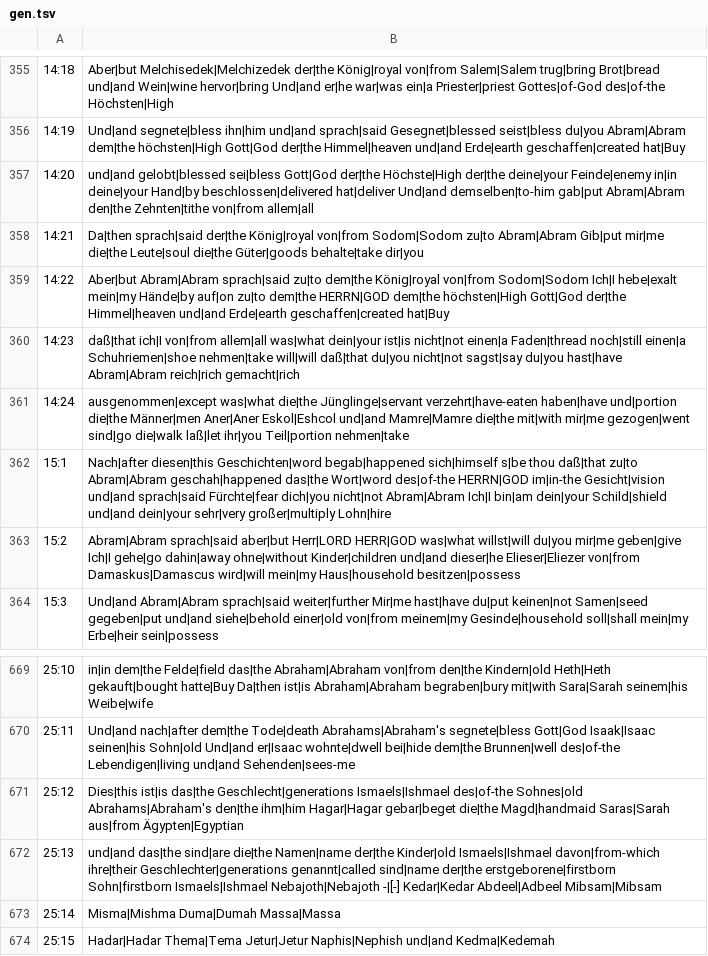
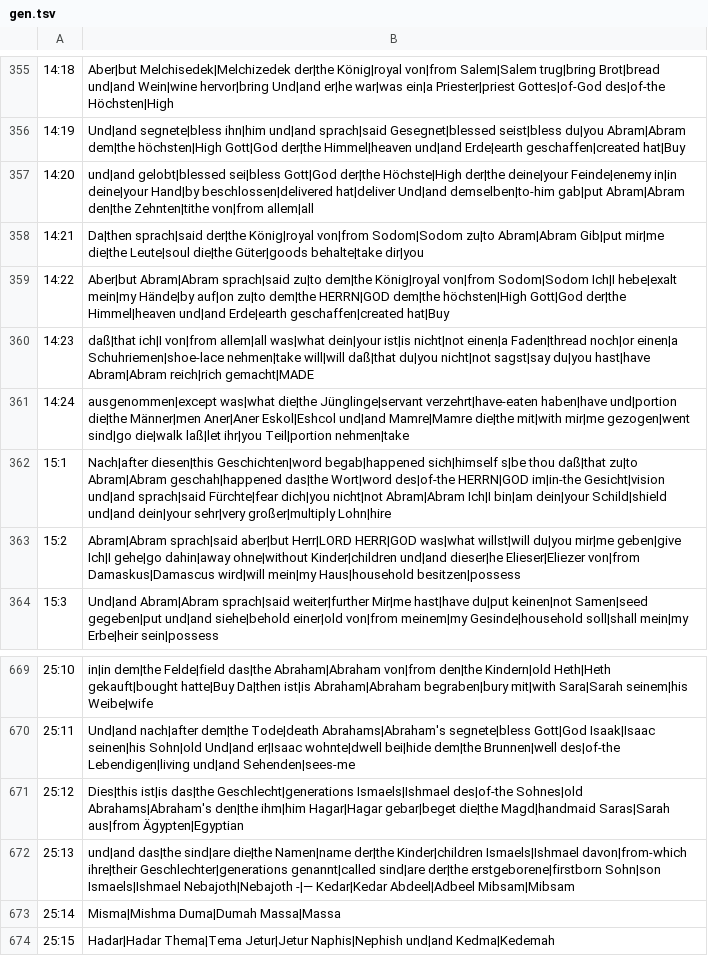
Before and after one commit to andrew-brook-rad/lexibridge, a TSV file: tools/interlinear/output/gen.tsv, drawn as a sheet; only a part is shown, gaps mark what is left out; the diff covers the shown part only.

```diff
--- a/tools/interlinear/output/gen.tsv
+++ b/tools/interlinear/output/gen.tsv
@@ -359,3 +359,3 @@
 14:22	Aber|but Abram|Abram sprach|said zu|to dem|the König|royal von|from Sodom|Sodom Ich|I hebe|exalt mein|my Hände|by auf|on zu|to dem|the HERRN|GOD dem|the höchsten|High Gott|God der|the Himmel|heaven und|and Erde|earth geschaffen|created hat|Buy
-14:23	daß|that ich|I von|from allem|all was|what dein|your ist|is nicht|not einen|a Faden|thread noch|still einen|a Schuhriemen|shoe nehmen|take will|will daß|that du|you nicht|not sagst|say du|you hast|have Abram|Abram reich|rich gemacht|rich
+14:23	daß|that ich|I von|from allem|all was|what dein|your ist|is nicht|not einen|a Faden|thread noch|or einen|a Schuhriemen|shoe-lace nehmen|take will|will daß|that du|you nicht|not sagst|say du|you hast|have Abram|Abram reich|rich gemacht|MADE
 14:24	ausgenommen|except was|what die|the Jünglinge|servant verzehrt|have-eaten haben|have und|portion die|the Männer|men Aner|Aner Eskol|Eshcol und|and Mamre|Mamre die|the mit|with mir|me gezogen|went sind|go die|walk laß|let ihr|you Teil|portion nehmen|take
@@ -671,3 +671,3 @@
 25:12	Dies|this ist|is das|the Geschlecht|generations Ismaels|Ishmael des|of-the Sohnes|old Abrahams|Abraham's den|the ihm|him Hagar|Hagar gebar|beget die|the Magd|handmaid Saras|Sarah aus|from Ägypten|Egyptian
-25:13	und|and das|the sind|are die|the Namen|name der|the Kinder|old Ismaels|Ishmael davon|from-which ihre|their Geschlechter|generations genannt|called sind|name der|the erstgeborene|firstborn Sohn|firstborn Ismaels|Ishmael Nebajoth|Nebajoth -|[-] Kedar|Kedar Abdeel|Adbeel Mibsam|Mibsam
+25:13	und|and das|the sind|are die|the Namen|name der|the Kinder|children Ismaels|Ishmael davon|from-which ihre|their Geschlechter|generations genannt|called sind|are der|the erstgeborene|firstborn Sohn|son Ismaels|Ishmael Nebajoth|Nebajoth -|— Kedar|Kedar Abdeel|Adbeel Mibsam|Mibsam
 25:14	Misma|Mishma Duma|Dumah Massa|Massa
```
Also changed, not shown: 6 edited cells elsewhere in this file, 1 other file.
